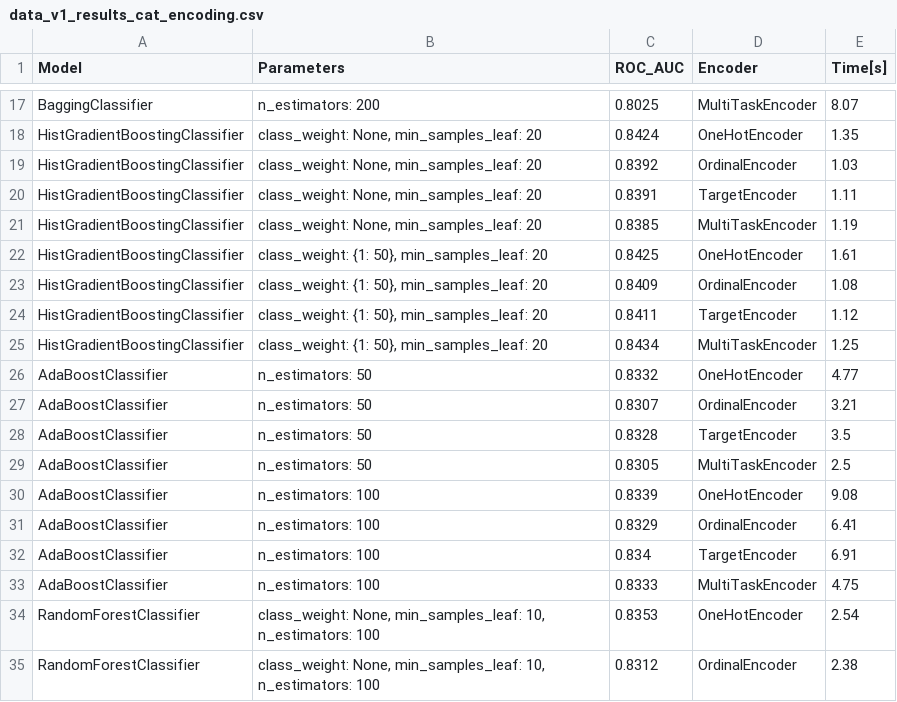
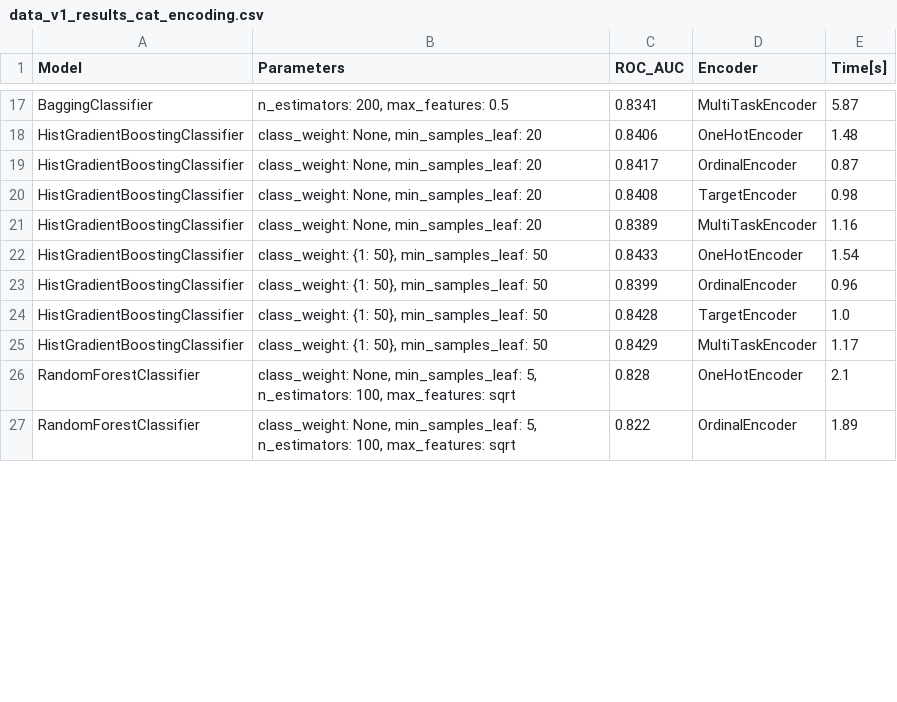
Before and after one commit to k-katarzyna/Lead_Conversion_Probability, a CSV file: Happy_Customer_Bank/data/data_v1_results_cat_encoding.csv, drawn as a sheet; only a part is shown, gaps mark what is left out; removed rows and columns are numbered as before the commit, all else as after; the diff covers the shown part only; the diff names each change by its address in the sheet, - before the commit and + after, or states it on an @@ line.

```diff
--- a/Happy_Customer_Bank/data/data_v1_results_cat_encoding.csv
+++ b/Happy_Customer_Bank/data/data_v1_results_cat_encoding.csv
-B17 (Parameters): n_estimators: 200
+B17 (Parameters): n_estimators: 200, max_features: 0.5
-C17 (ROC_AUC): 0.8025
+C17 (ROC_AUC): 0.8341
-E17 (Time[s]): 8.07
+E17 (Time[s]): 5.87
-C18 (ROC_AUC): 0.8424
+C18 (ROC_AUC): 0.8406
-E18 (Time[s]): 1.35
+E18 (Time[s]): 1.48
-C19 (ROC_AUC): 0.8392
+C19 (ROC_AUC): 0.8417
-E19 (Time[s]): 1.03
+E19 (Time[s]): 0.87
-C20 (ROC_AUC): 0.8391
+C20 (ROC_AUC): 0.8408
-E20 (Time[s]): 1.11
+E20 (Time[s]): 0.98
-C21 (ROC_AUC): 0.8385
+C21 (ROC_AUC): 0.8389
-E21 (Time[s]): 1.19
+E21 (Time[s]): 1.16
-B22:B25 (Parameters): class_weight: {1: 50}, min_samples_leaf: 20
+B22:B25 (Parameters): class_weight: {1: 50}, min_samples_leaf: 50
-C22 (ROC_AUC): 0.8425
+C22 (ROC_AUC): 0.8433
-E22 (Time[s]): 1.61
+E22 (Time[s]): 1.54
-C23 (ROC_AUC): 0.8409
+C23 (ROC_AUC): 0.8399
-E23 (Time[s]): 1.08
+E23 (Time[s]): 0.96
-C24 (ROC_AUC): 0.8411
+C24 (ROC_AUC): 0.8428
-E24 (Time[s]): 1.12
+E24 (Time[s]): 1.0
-C25 (ROC_AUC): 0.8434
+C25 (ROC_AUC): 0.8429
-E25 (Time[s]): 1.25
+E25 (Time[s]): 1.17
-row 26: AdaBoostClassifier | n_estimators: 50 | 0.8332 | OneHotEncoder | 4.77
-row 27: AdaBoostClassifier | n_estimators: 50 | 0.8307 | OrdinalEncoder | 3.21
-row 28: AdaBoostClassifier | n_estimators: 50 | 0.8328 | TargetEncoder | 3.5
-row 29: AdaBoostClassifier | n_estimators: 50 | 0.8305 | MultiTaskEncoder | 2.5
-row 30: AdaBoostClassifier | n_estimators: 100 | 0.8339 | OneHotEncoder | 9.08
-row 31: AdaBoostClassifier | n_estimators: 100 | 0.8329 | OrdinalEncoder | 6.41
-row 32: AdaBoostClassifier | n_estimators: 100 | 0.834 | TargetEncoder | 6.91
-row 33: AdaBoostClassifier | n_estimators: 100 | 0.8333 | MultiTaskEncoder | 4.75
-B26:B27 (Parameters): …None, min_samples_leaf: 10, n_estimators: 100
+B26:B27 (Parameters): …None, min_samples_leaf: 5, n_estimators: 100, max_features: sqrt
-C26 (ROC_AUC): 0.8353
+C26 (ROC_AUC): 0.828
-E26 (Time[s]): 2.54
+E26 (Time[s]): 2.1
-C27 (ROC_AUC): 0.8312
+C27 (ROC_AUC): 0.822
-E27 (Time[s]): 2.38
+E27 (Time[s]): 1.89
```
Also changed, not shown: 8 added rows, 8 removed rows and 39 edited cells elsewhere in this file, Happy_Customer_Bank/data/data_v1_results_feature_selection.csv, Happy_Customer_Bank/data/data_v1_results_imputation.csv, 3 other files.
